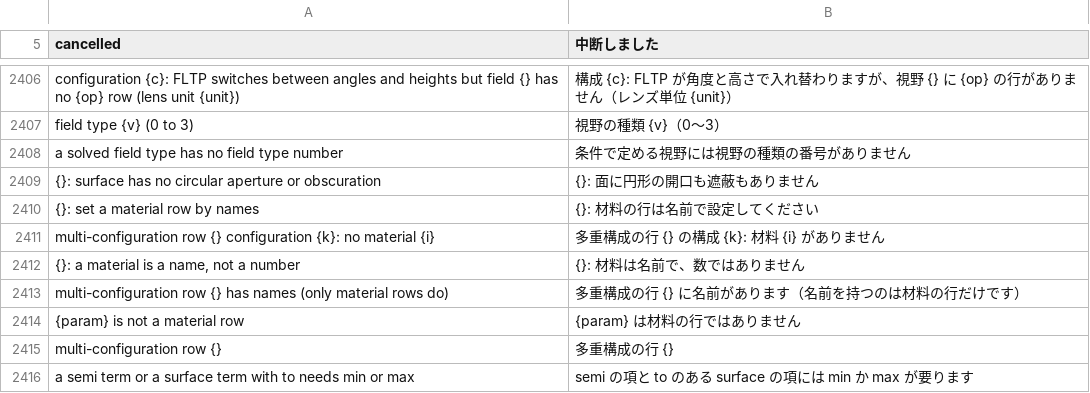
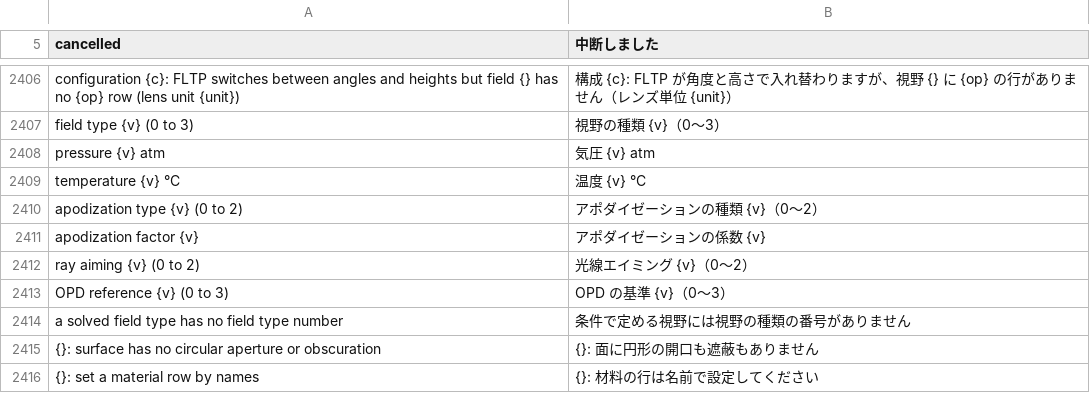
Before and after one commit to masa-iwm/lensbench, a TSV file: crates/lensbench-core/lang/ja.tsv, drawn as a sheet; only a part is shown, gaps mark what is left out; the shorter side is filled out with more unchanged rows.

Commit message:
多重構成の表に温度・気圧・アフォーカル・アポダイゼーション・光線エイミング・OPD の基準

```diff
--- a/crates/lensbench-core/lang/ja.tsv
+++ b/crates/lensbench-core/lang/ja.tsv
@@ -2408,2 +2408,8 @@ configuration {c}: FLTP switches between angles and heights but field {} has no
 field type {v} (0 to 3)	視野の種類 {v}（0〜3）
+pressure {v} atm	気圧 {v} atm
+temperature {v} °C	温度 {v} °C
+apodization type {v} (0 to 2)	アポダイゼーションの種類 {v}（0〜2）
+apodization factor {v}	アポダイゼーションの係数 {v}
+ray aiming {v} (0 to 2)	光線エイミング {v}（0〜2）
+OPD reference {v} (0 to 3)	OPD の基準 {v}（0〜3）
 a solved field type has no field type number	条件で定める視野には視野の種類の番号がありません
```
Also changed, not shown: 14 other files.
